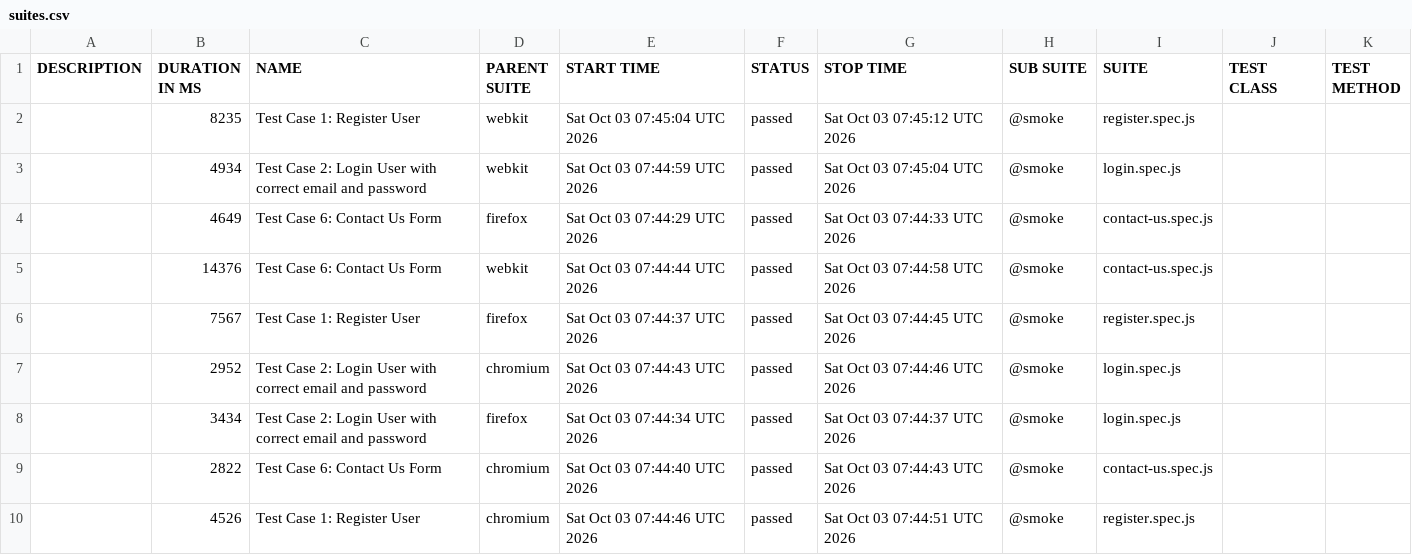
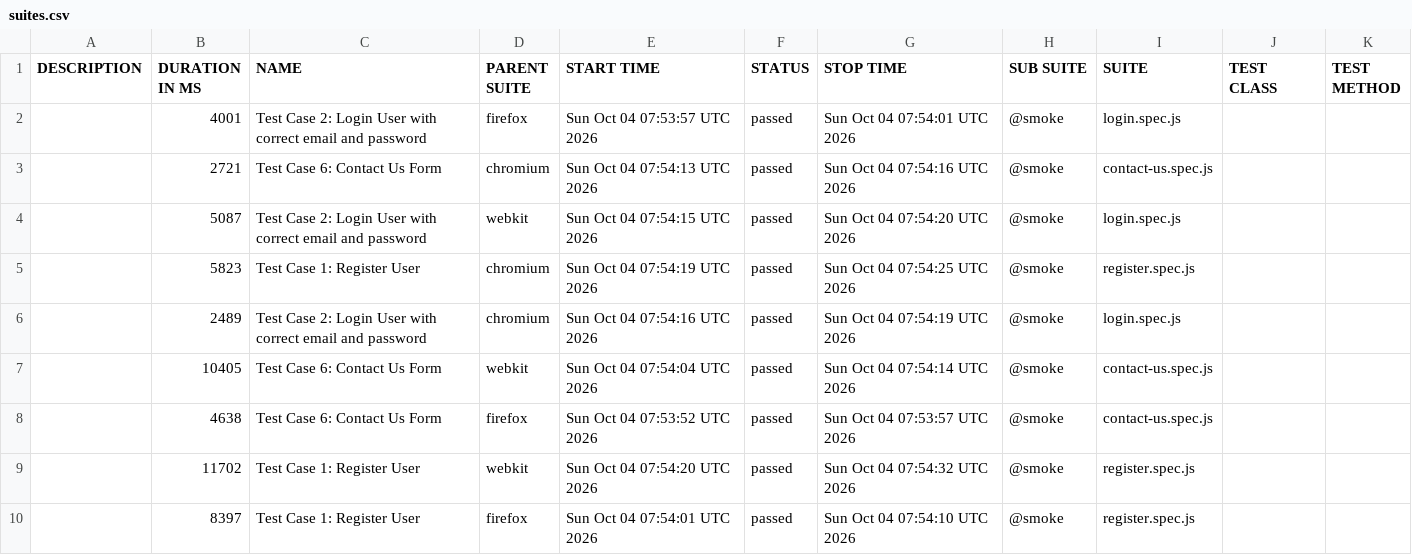
Before and after one commit to s3-qe-team/automation-playwright-project, a CSV file: data/suites.csv, drawn as a sheet.

```diff
--- a/data/suites.csv
+++ b/data/suites.csv
@@ -1,10 +1,10 @@
 "DESCRIPTION","DURATION IN MS","NAME","PARENT SUITE","START TIME","STATUS","STOP TIME","SUB SUITE","SUITE","TEST CLASS","TEST METHOD"
-"","8235","Test Case 1: Register User","webkit","Sat Oct 03 07:45:04 UTC 2026","passed","Sat Oct 03 07:45:12 UTC 2026","@smoke","register.spec.js","",""
-"","4934","Test Case 2: Login User with correct email and password","webkit","Sat Oct 03 07:44:59 UTC 2026","passed","Sat Oct 03 07:45:04 UTC 2026","@smoke","login.spec.js","",""
-"","4649","Test Case 6: Contact Us Form","firefox","Sat Oct 03 07:44:29 UTC 2026","passed","Sat Oct 03 07:44:33 UTC 2026","@smoke","contact-us.spec.js","",""
-"","14376","Test Case 6: Contact Us Form","webkit","Sat Oct 03 07:44:44 UTC 2026","passed","Sat Oct 03 07:44:58 UTC 2026","@smoke","contact-us.spec.js","",""
-"","7567","Test Case 1: Register User","firefox","Sat Oct 03 07:44:37 UTC 2026","passed","Sat Oct 03 07:44:45 UTC 2026","@smoke","register.spec.js","",""
-"","2952","Test Case 2: Login User with correct email and password","chromium","Sat Oct 03 07:44:43 UTC 2026","passed","Sat Oct 03 07:44:46 UTC 2026","@smoke","login.spec.js","",""
-"","3434","Test Case 2: Login User with correct email and password","firefox","Sat Oct 03 07:44:34 UTC 2026","passed","Sat Oct 03 07:44:37 UTC 2026","@smoke","login.spec.js","",""
-"","2822","Test Case 6: Contact Us Form","chromium","Sat Oct 03 07:44:40 UTC 2026","passed","Sat Oct 03 07:44:43 UTC 2026","@smoke","contact-us.spec.js","",""
-"","4526","Test Case 1: Register User","chromium","Sat Oct 03 07:44:46 UTC 2026","passed","Sat Oct 03 07:44:51 UTC 2026","@smoke","register.spec.js","",""
+"","4001","Test Case 2: Login User with correct email and password","firefox","Sun Oct 04 07:53:57 UTC 2026","passed","Sun Oct 04 07:54:01 UTC 2026","@smoke","login.spec.js","",""
+"","2721","Test Case 6: Contact Us Form","chromium","Sun Oct 04 07:54:13 UTC 2026","passed","Sun Oct 04 07:54:16 UTC 2026","@smoke","contact-us.spec.js","",""
+"","5087","Test Case 2: Login User with correct email and password","webkit","Sun Oct 04 07:54:15 UTC 2026","passed","Sun Oct 04 07:54:20 UTC 2026","@smoke","login.spec.js","",""
+"","5823","Test Case 1: Register User","chromium","Sun Oct 04 07:54:19 UTC 2026","passed","Sun Oct 04 07:54:25 UTC 2026","@smoke","register.spec.js","",""
+"","2489","Test Case 2: Login User with correct email and password","chromium","Sun Oct 04 07:54:16 UTC 2026","passed","Sun Oct 04 07:54:19 UTC 2026","@smoke","login.spec.js","",""
+"","10405","Test Case 6: Contact Us Form","webkit","Sun Oct 04 07:54:04 UTC 2026","passed","Sun Oct 04 07:54:14 UTC 2026","@smoke","contact-us.spec.js","",""
+"","4638","Test Case 6: Contact Us Form","firefox","Sun Oct 04 07:53:52 UTC 2026","passed","Sun Oct 04 07:53:57 UTC 2026","@smoke","contact-us.spec.js","",""
+"","11702","Test Case 1: Register User","webkit","Sun Oct 04 07:54:20 UTC 2026","passed","Sun Oct 04 07:54:32 UTC 2026","@smoke","register.spec.js","",""
+"","8397","Test Case 1: Register User","firefox","Sun Oct 04 07:54:01 UTC 2026","passed","Sun Oct 04 07:54:10 UTC 2026","@smoke","register.spec.js","",""
```
Also changed, not shown: 39 other files.
